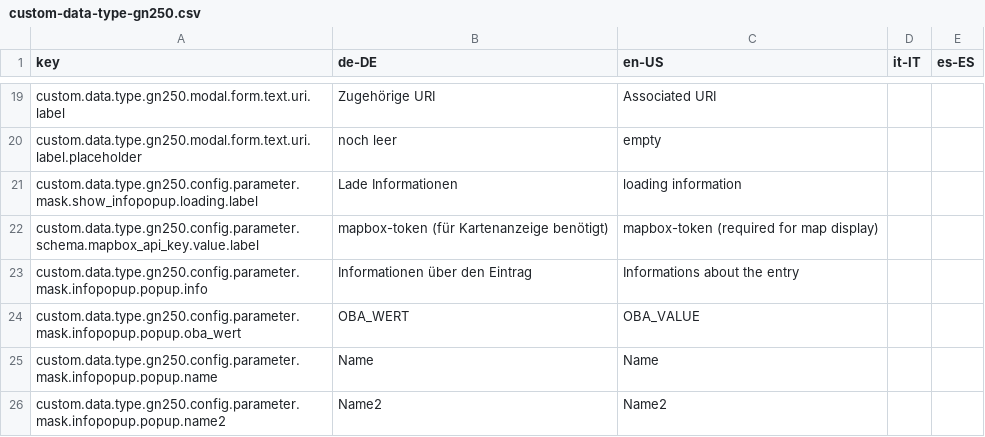
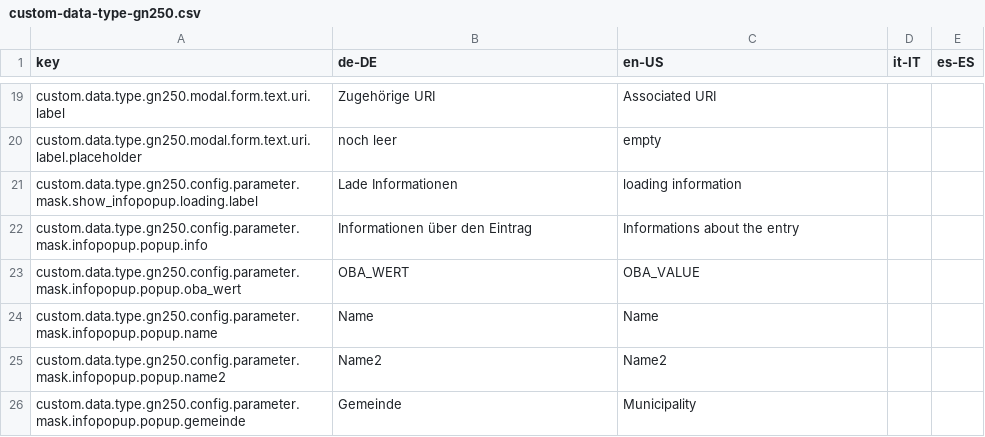
Before and after one commit to programmfabrik/fylr-plugin-custom-data-type-gn250, a CSV file: l10n/custom-data-type-gn250.csv, drawn as a sheet; only a part is shown, gaps mark what is left out; the shorter side is filled out with more unchanged rows; the diff names each change by its address in the sheet, - before the commit and + after, or states it on an @@ line.

Commit message:
move old mapbox token config

```diff
--- a/l10n/custom-data-type-gn250.csv
+++ b/l10n/custom-data-type-gn250.csv
-row 22: custom.data.type.gn250.config.parameter.schema.mapbox_api_key.value.label | mapbox-token (für Kartenanzeige benötigt) | mapbox-token (required for map display)
```
Also changed, not shown: 2 other files.
